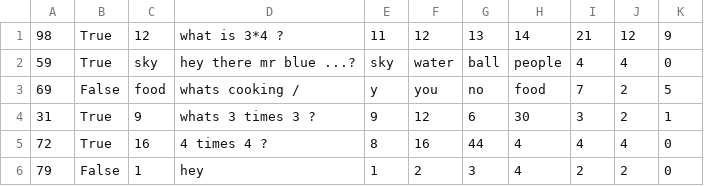
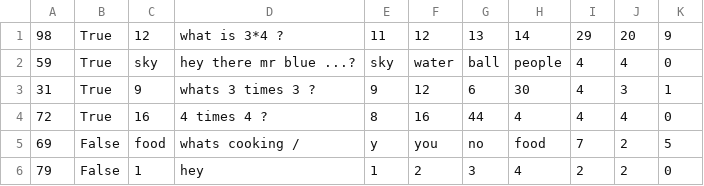
Before and after one commit to jonassav1/OOPProject, a CSV file: tool/qquestion.csv, drawn as a sheet.

```diff
--- a/tool/qquestion.csv
+++ b/tool/qquestion.csv
@@ -1,6 +1,6 @@
-98,True,12,what is 3*4 ?,11,12,13,14,21,12,9
+98,True,12,what is 3*4 ?,11,12,13,14,29,20,9
 59,True,sky,hey there mr blue ...?,sky,water,ball,people,4,4,0
+31,True,9,whats 3 times 3 ?,9,12,6,30,4,3,1
+72,True,16,4 times 4 ?,8,16,44,4,4,4,0
 69,False,food,whats cooking /,y,you,no,food,7,2,5
-31,True,9,whats 3 times 3 ?,9,12,6,30,3,2,1
-72,True,16,4 times 4 ?,8,16,44,4,4,4,0
 79,False,1,hey,1,2,3,4,2,2,0
```
Also changed, not shown: tool/ffqquestions.csv, 3 other files.
